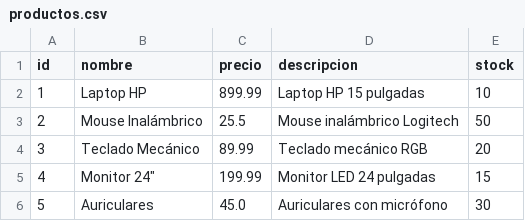
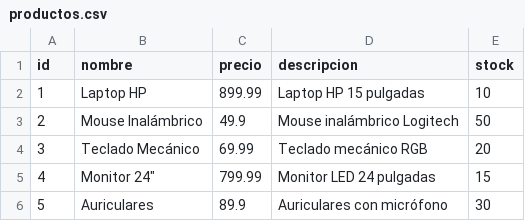
Before and after one commit to AngelLord20/PRUEBAS, a CSV file: PRUEBAS/productos.csv, drawn as a sheet.

Commit message:
v2.1
comentarios y pruebas

```diff
--- a/PRUEBAS/productos.csv
+++ b/PRUEBAS/productos.csv
@@ -2,5 +2,5 @@ id,nombre,precio,descripcion,stock
 1,Laptop HP,899.99,Laptop HP 15 pulgadas,10
-2,Mouse Inalámbrico,25.5,Mouse inalámbrico Logitech,50
-3,Teclado Mecánico,89.99,Teclado mecánico RGB,20
-4,"Monitor 24""",199.99,Monitor LED 24 pulgadas,15
-5,Auriculares,45.0,Auriculares con micrófono,30
+2,Mouse Inalámbrico,49.9,Mouse inalámbrico Logitech,50
+3,Teclado Mecánico,69.99,Teclado mecánico RGB,20
+4,"Monitor 24""",799.99,Monitor LED 24 pulgadas,15
+5,Auriculares,89.9,Auriculares con micrófono,30
```
Also changed, not shown: 7 other files.
